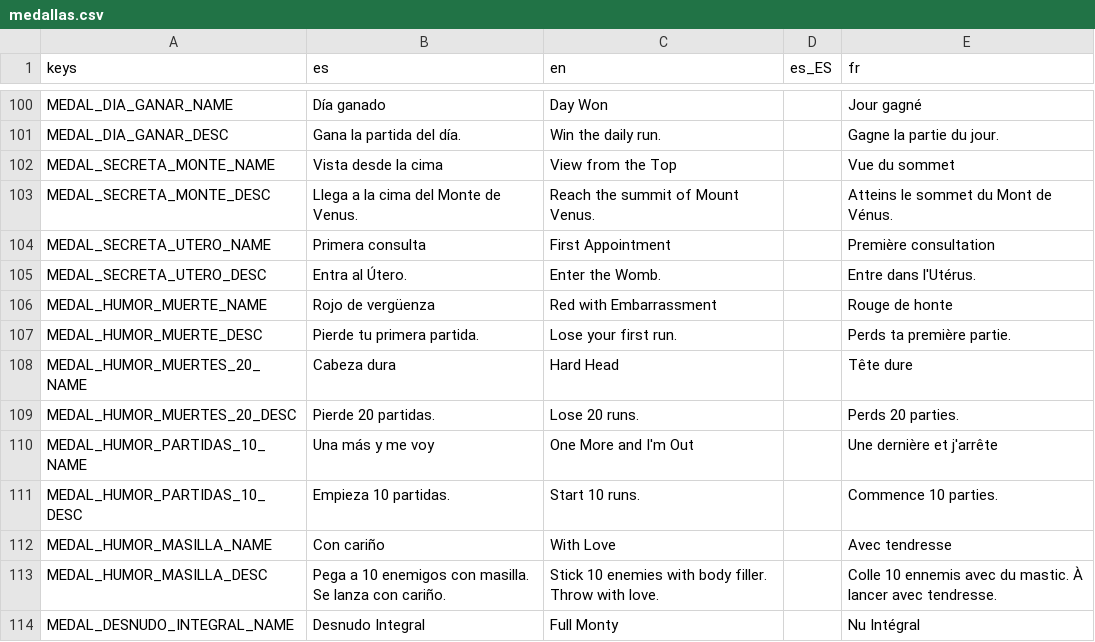
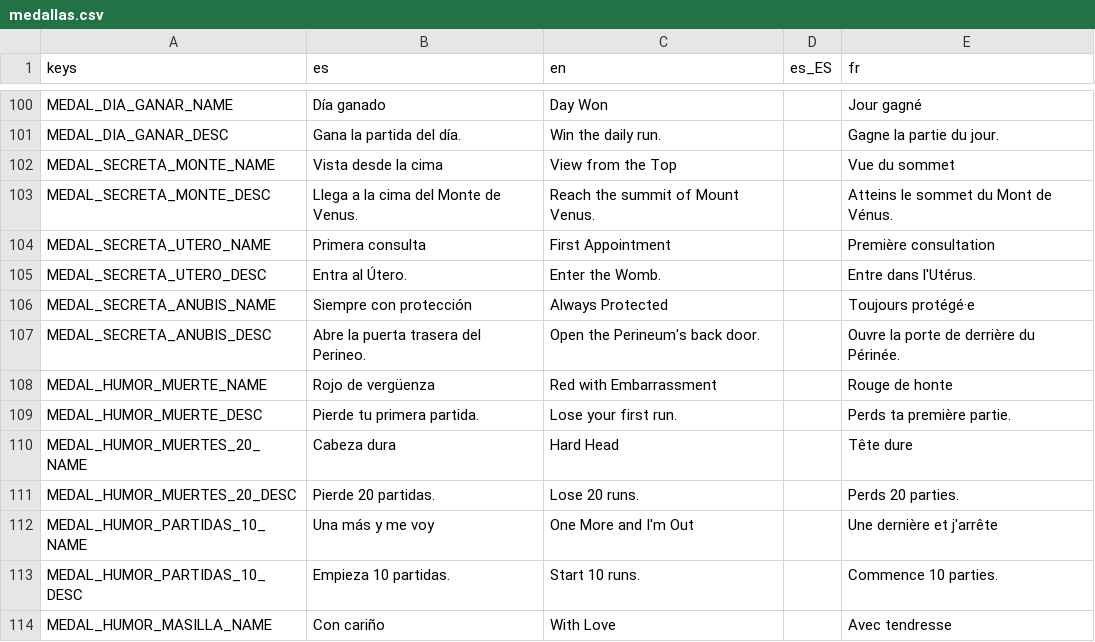
Before and after one commit to Vanne11/soul_knight, a CSV file: locale/medallas.csv, drawn as a sheet; only a part is shown, gaps mark what is left out; the shorter side is filled out with more unchanged rows; the diff names each change by its address in the sheet, - before the commit and + after, or states it on an @@ line.

Commit message:
feat: Templo de Anubis (nombres, mapa, decoracion), Frasquito Magico con vapores que marean, codice, medalla oculta, recompensa del Coprolito y tienda del Perineo con lubricante

```diff
--- a/locale/medallas.csv
+++ b/locale/medallas.csv
+row 106: MEDAL_SECRETA_ANUBIS_NAME | Siempre con protección | Always Protected |  | Toujours protégé·e
+row 107: MEDAL_SECRETA_ANUBIS_DESC | Abre la puerta trasera del Perineo. | Open the Perineum's back door. |  | Ouvre la porte de derrière du Périnée.
```
Also changed, not shown: locale/puerta_trasera.csv, 53 other files.
